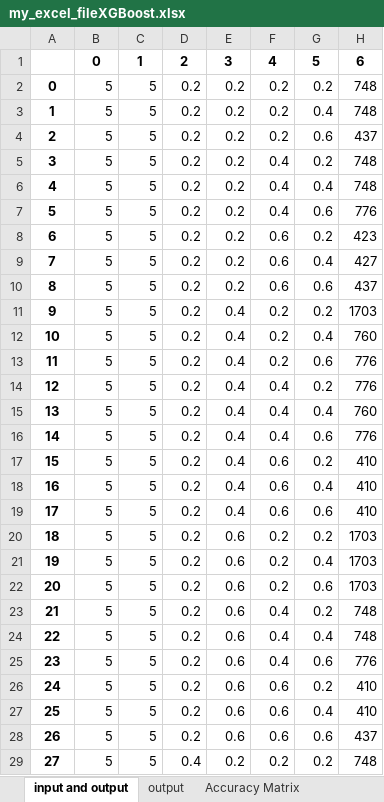
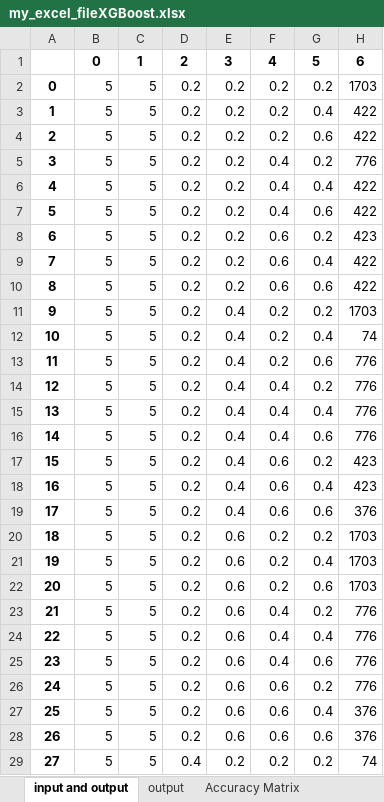
Before and after one commit to developerMathi/SVM_FYPFinal, an Excel workbook: venvs/my_excel_fileXGBoost.xlsx, sheet input and output, drawn as a sheet; only a part is shown; values as stored, in another font and other column widths than the file's, no borders; the diff covers the shown part only; the diff names each change by its address in the sheet, - before the commit and + after, or states it on an @@ line.

```diff
--- a/venvs/my_excel_fileXGBoost.xlsx (sheet input and output)
+++ b/venvs/my_excel_fileXGBoost.xlsx (sheet input and output)
-H2: 748
+H2: 1703
-H3: 748
+H3: 422
-H4: 437
+H4: 422
-H5: 748
+H5: 776
-H6: 748
+H6: 422
-H7: 776
+H7: 422
-H9: 427
+H9: 422
-H10: 437
+H10: 422
-H12: 760
+H12: 74
-H15: 760
+H15: 776
-H17:H18: 410
+H17:H18: 423
-H19: 410
+H19: 376
-H23:H24: 748
+H23:H24: 776
-H26: 410
+H26: 776
-H27: 410
+H27: 376
-H28: 437
+H28: 376
-H29: 748
+H29: 74
```
Also changed, not shown: 39 edited cells elsewhere in this sheet, sheet output, sheet Accuracy Matrix, venvs/my_excel_file.xlsx, venvs/my_excel_fileRandomForest.xlsx, 3 other files.
